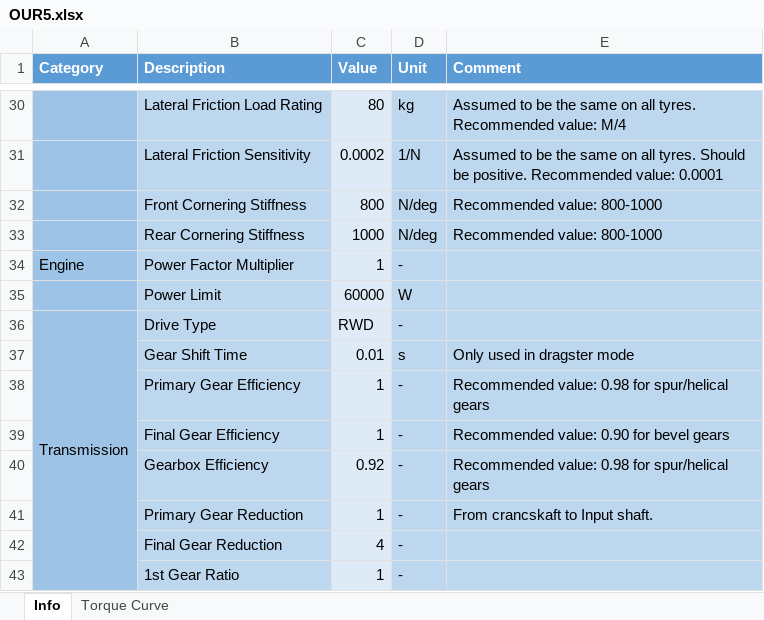
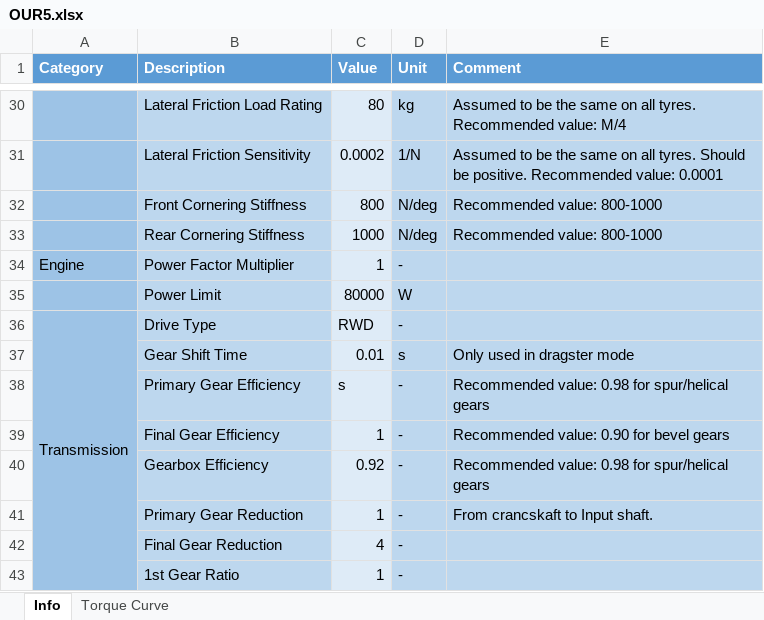
Before and after one commit to thomasturner2003/OpenLAP-Lap-Time-Simulator-EV_Mod, an Excel workbook: OUR5.xlsx, sheet Info, drawn as a sheet; only a part is shown, gaps mark what is left out; values as stored, in another font and other column widths than the file's, no borders; the diff names each change by its address in the sheet, - before the commit and + after, or states it on an @@ line.

```diff
--- a/OUR5.xlsx (sheet Info)
+++ b/OUR5.xlsx (sheet Info)
-C35 (Value): 60000
+C35 (Value): 80000
-C38 (Value): 1
+C38 (Value): s
```
Also changed, not shown: sheet Torque Curve, 11 other files.
